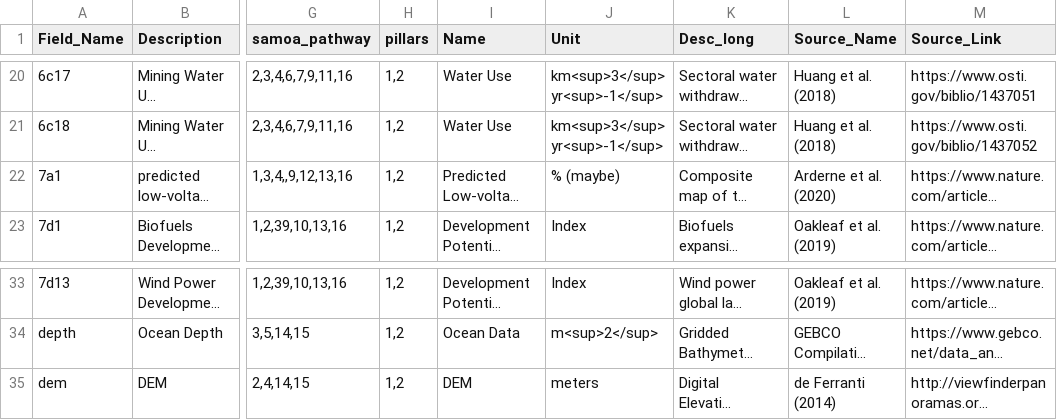
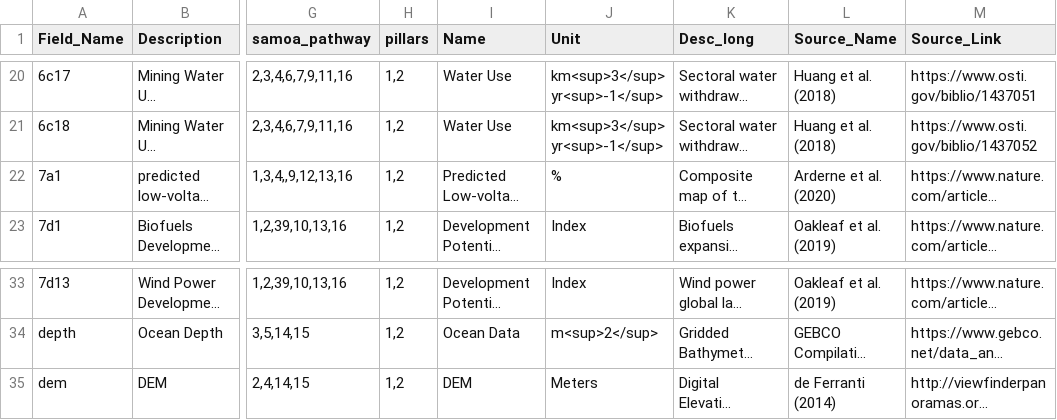
Before and after one commit to brandonserrao/SIDSDataPlatform, a CSV file: gisPanel/csvData.csv, drawn as a sheet; only a part is shown, gaps mark what is left out; long unchanged cells end in …; the diff names each change by its address in the sheet, - before the commit and + after, or states it on an @@ line.

```diff
--- a/gisPanel/csvData.csv
+++ b/gisPanel/csvData.csv
-J22 (Unit): % (maybe)
+J22 (Unit): %
-J35 (Unit): meters
+J35 (Unit): Meters
```
Also changed, not shown: 1 other file.
